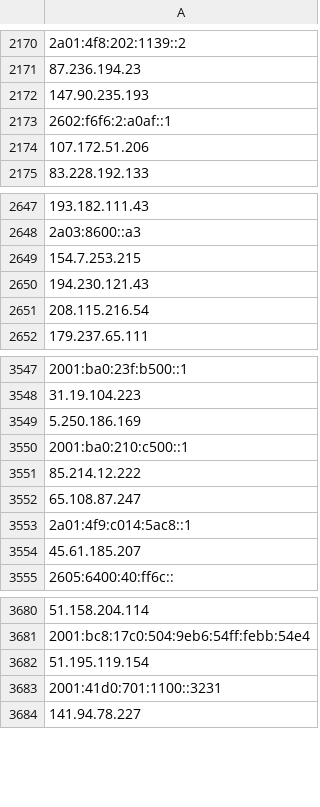
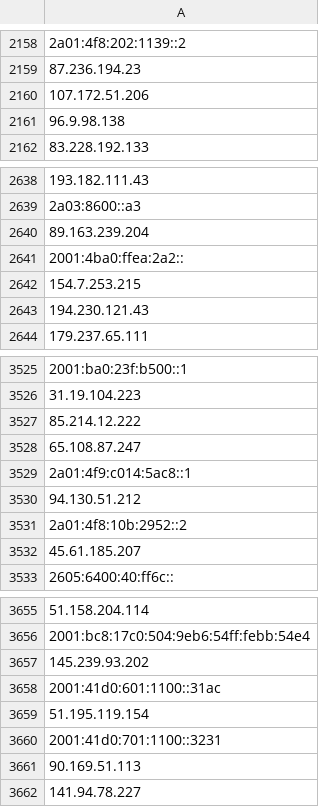
Before and after one commit to bhardwajRahul/awesome-lists, a CSV file: Lists/TOR/only_tor_guard_nodes_IP_list.csv, drawn as a sheet; only a part is shown, gaps mark what is left out; removed rows and columns are numbered as before the commit, all else as after; the diff covers the shown part only; the diff names each change by its address in the sheet, - before the commit and + after, or states it on an @@ line.

```diff
--- a/Lists/TOR/only_tor_guard_nodes_IP_list.csv
+++ b/Lists/TOR/only_tor_guard_nodes_IP_list.csv
-row 2172: 147.90.235.193
-row 2173: 2602:f6f6:2:a0af::1
+row 2161: 96.9.98.138
+row 2640: 89.163.239.204
+row 2641: 2001:4ba0:ffea:2a2::
-row 2651: 208.115.216.54
-row 3549: 5.250.186.169
-row 3550: 2001:ba0:210:c500::1
+row 3530: 94.130.51.212
+row 3531: 2a01:4f8:10b:2952::2
-A3657: 51.195.119.154
+A3657: 145.239.93.202
-A3658: 2001:41d0:701:1100::3231
+A3658: 2001:41d0:601:1100::31ac
-row 1690: 51.195.119.154
+row 3659: 51.195.119.154
-row 1691: 2001:41d0:701:1100::3231
+row 3660: 2001:41d0:701:1100::3231
+row 3661: 90.169.51.113
```
Also changed, not shown: 41 added rows, 69 removed rows, 1 moved row and 3 edited cells elsewhere in this file, Lists/TOR/only_tor_exit_nodes_IP_list.csv, 1 other file.
